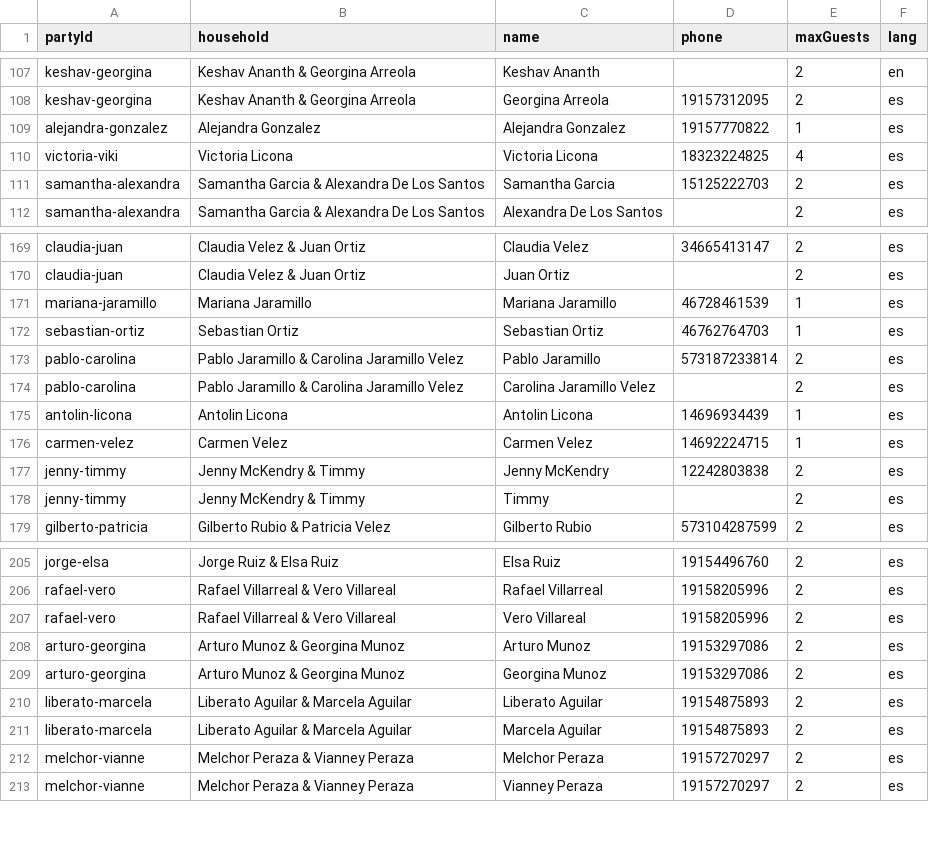
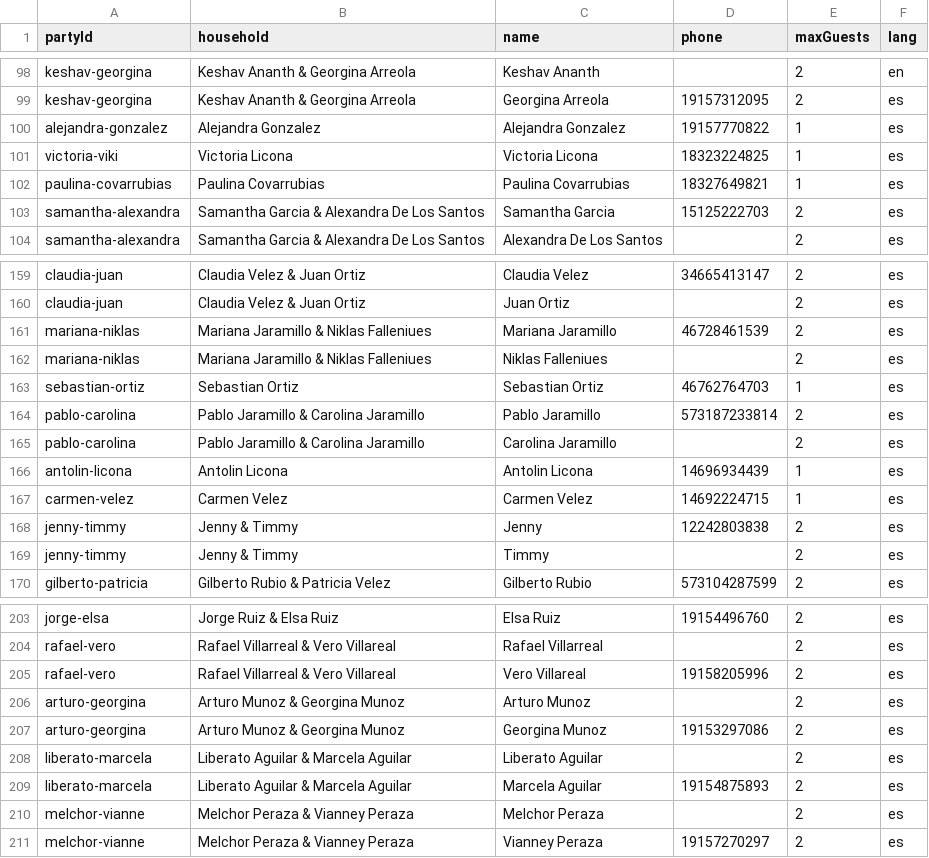
Before and after one commit to jcmgiono/mjcwedding, a CSV file: public/guests.csv, drawn as a sheet; only a part is shown, gaps mark what is left out; addresses are those after the commit; the diff covers the shown part only; the diff names each change by its address in the sheet, - before the commit and + after, or states it on an @@ line.

Commit message:
Updates hotels, guest list, & rsvp

```diff
--- a/public/guests.csv
+++ b/public/guests.csv
-E101 (maxGuests): 4
+E101 (maxGuests): 1
+row 102: paulina-covarrubias | Paulina Covarrubias | Paulina Covarrubias | 18327649821 | 1 | es
-A161 (partyId): mariana-jaramillo
+A161 (partyId): mariana-niklas
-B161 (household): Mariana Jaramillo
+B161 (household): Mariana Jaramillo & Niklas Falleniues
-E161 (maxGuests): 1
+E161 (maxGuests): 2
+row 162: mariana-niklas | Mariana Jaramillo & Niklas Falleniues | Niklas Falleniues |  | 2 | es
-B164:B165 (household): Pablo Jaramillo & Carolina Jaramillo Velez
+B164:B165 (household): Pablo Jaramillo & Carolina Jaramillo
-C165 (name): Carolina Jaramillo Velez
+C165 (name): Carolina Jaramillo
-B168:B169 (household): Jenny McKendry & Timmy
+B168:B169 (household): Jenny & Timmy
-C168 (name): Jenny McKendry
+C168 (name): Jenny
-D204 (phone): 19158205996
+D204 (phone): (empty)
-D206 (phone): 19153297086
+D206 (phone): (empty)
-D208 (phone): 19154875893
+D208 (phone): (empty)
-D210 (phone): 19157270297
+D210 (phone): (empty)
```
Also changed, not shown: 7 added rows, 11 removed rows and 35 edited cells elsewhere in this file, 4 other files.
